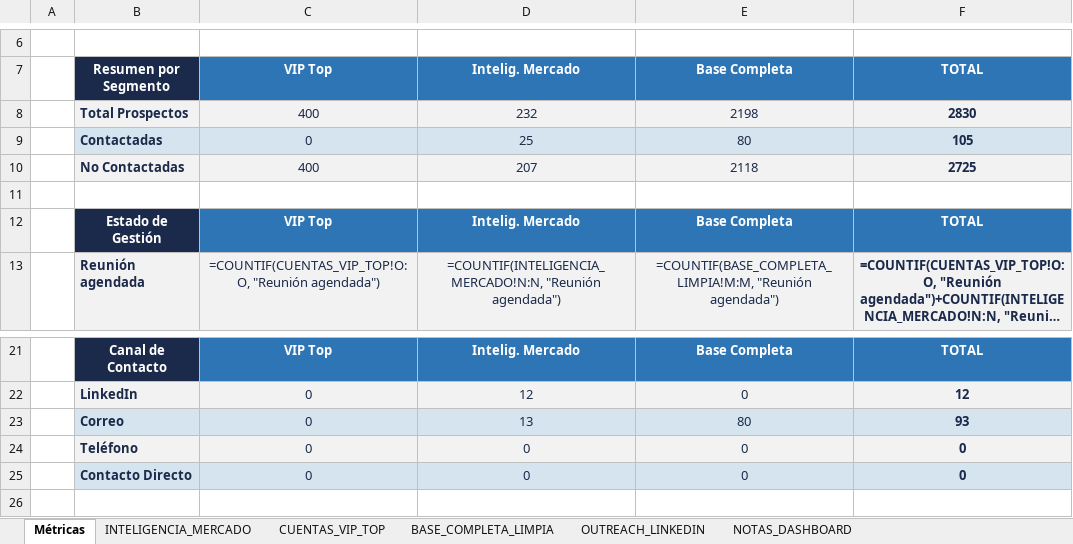
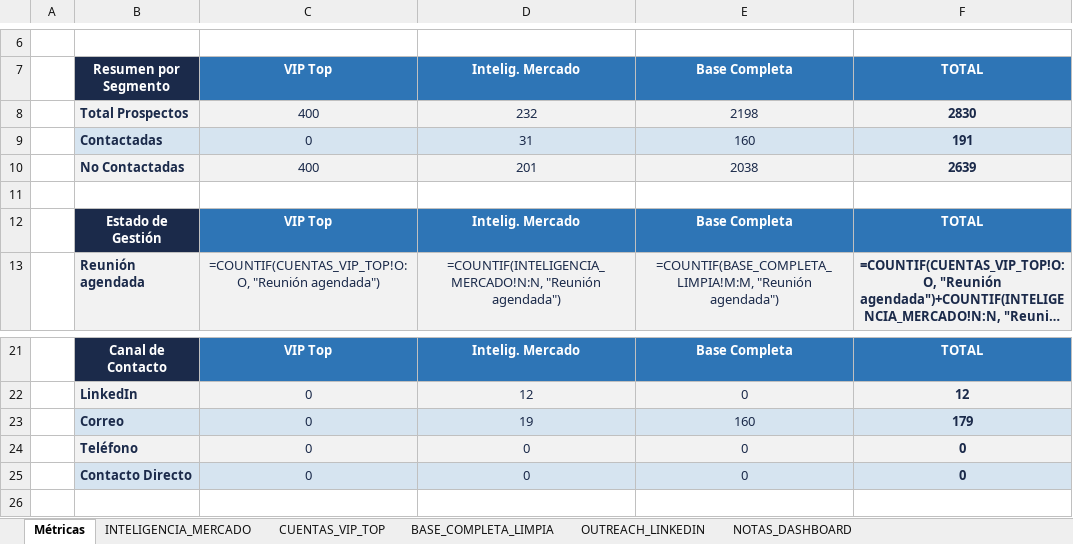
Before and after one commit to kokenator19990/opencore-dashboard, an Excel workbook: BDOPENCORE_FINAL.xlsx, sheet Métricas, drawn as a sheet; only a part is shown, gaps mark what is left out; long unchanged cells end in …; values as stored, in another font and other column widths than the file's, no borders; formulas without a stored value are shown as written; charts and pictures not drawn; removed rows and columns are numbered as before the commit, all else as after; the diff names each change by its address in the sheet, - before the commit and + after, or states it on an @@ line.

```diff
--- a/BDOPENCORE_FINAL.xlsx (sheet Métricas)
+++ b/BDOPENCORE_FINAL.xlsx (sheet Métricas)
-row 9:  | Contactadas | 0 | 25 | 80 | 105
-row 10:  | No Contactadas | 400 | 207 | 2118 | 2725
+row 9:  | Contactadas | 0 | 31 | 160 | 191
+row 10:  | No Contactadas | 400 | 201 | 2038 | 2639
-row 23:  | Correo | 0 | 13 | 80 | 93
+row 23:  | Correo | 0 | 19 | 160 | 179
```
Also changed, not shown: sheet BASE_COMPLETA_LIMPIA, sheet INTELIGENCIA_MERCADO, charts or pictures, 1 other file.
